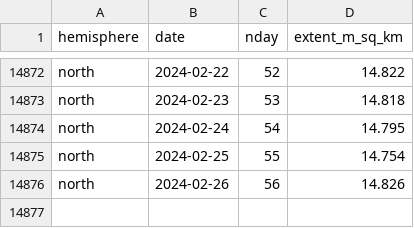
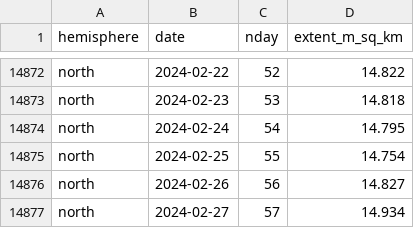
Before and after one commit to 360-info/tracker-seaice, a CSV file: data/seaice-daily-north.csv, drawn as a sheet; only a part is shown, gaps mark what is left out.

```diff
--- a/data/seaice-daily-north.csv
+++ b/data/seaice-daily-north.csv
@@ -14875,2 +14875,3 @@ north,2024-02-24,54,14.795
 north,2024-02-25,55,14.754
-north,2024-02-26,56,14.826
+north,2024-02-26,56,14.827
+north,2024-02-27,57,14.934
```
Also changed, not shown: data/seaice-daily-south.csv, data/seaice-thisyear-north.csv, 1 other file.
